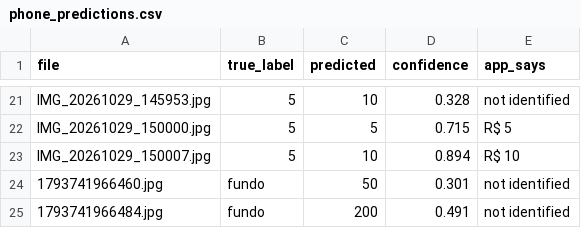
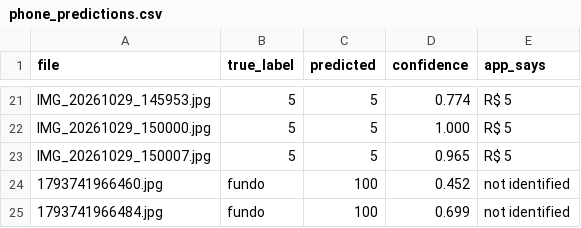
Before and after one commit to ArthurSilvaDantas/NotavelAI-Android, a CSV file: ml/reports/phone_predictions.csv, drawn as a sheet; only a part is shown, gaps mark what is left out; the diff covers the shown part only; the diff names each change by its address in the sheet, - before the commit and + after, or states it on an @@ line.

```diff
--- a/ml/reports/phone_predictions.csv
+++ b/ml/reports/phone_predictions.csv
-C21 (predicted): 10
+C21 (predicted): 5
-D21 (confidence): 0.328
+D21 (confidence): 0.774
-E21 (app_says): not identified
+E21 (app_says): R$ 5
-D22 (confidence): 0.715
+D22 (confidence): 1.000
-C23 (predicted): 10
+C23 (predicted): 5
-D23 (confidence): 0.894
+D23 (confidence): 0.965
-E23 (app_says): R$ 10
+E23 (app_says): R$ 5
-C24 (predicted): 50
+C24 (predicted): 100
-D24 (confidence): 0.301
+D24 (confidence): 0.452
-C25 (predicted): 200
+C25 (predicted): 100
-D25 (confidence): 0.491
+D25 (confidence): 0.699
```
Also changed, not shown: 33 edited cells elsewhere in this file, ml/reports/evaluation.csv, 3 other files.
